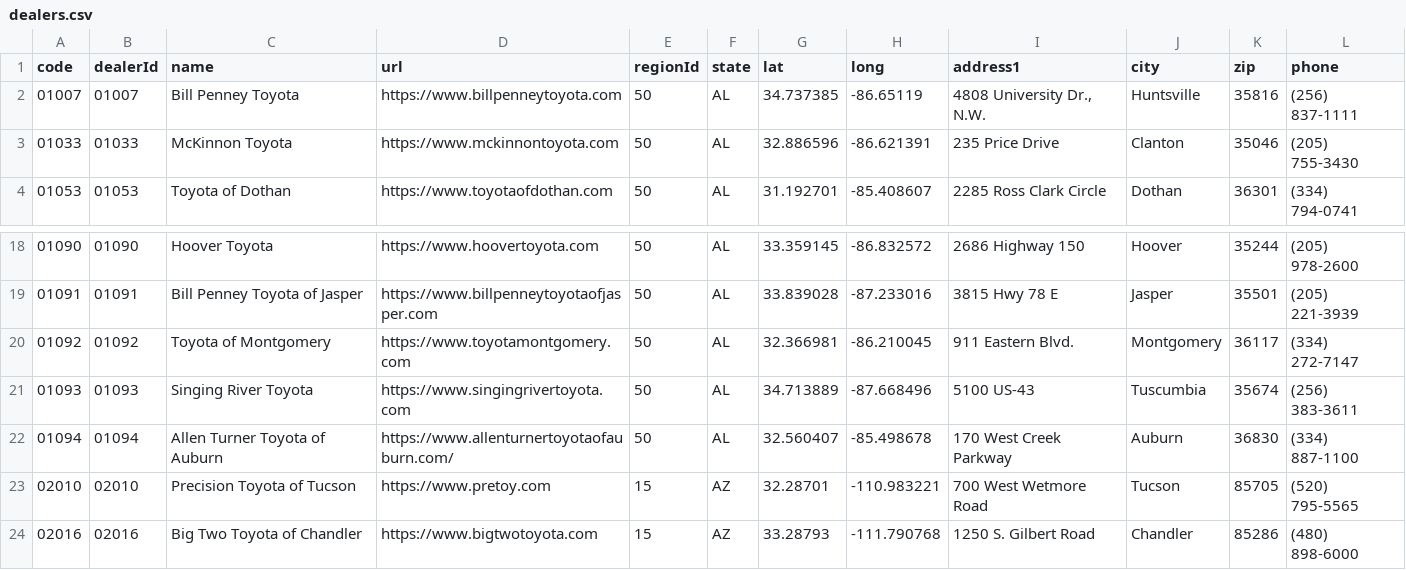
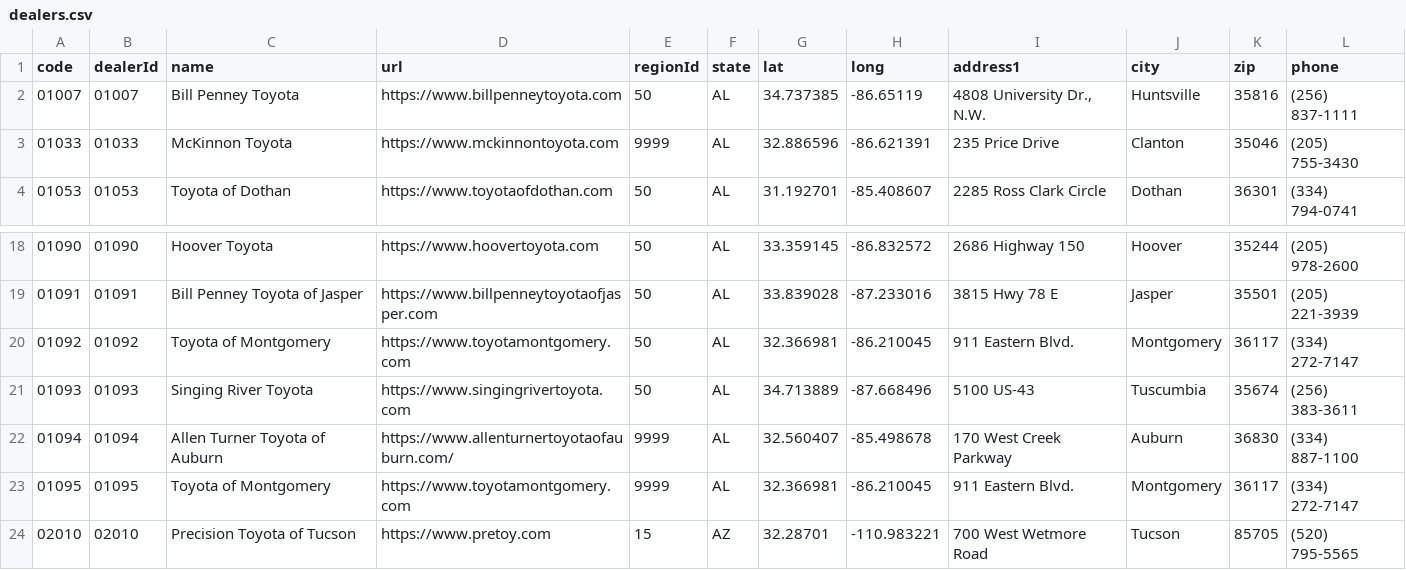
Before and after one commit to ghgemmer/yotagrabber, a CSV file: src/yotagrabber/data/dealers.csv, drawn as a sheet; only a part is shown, gaps mark what is left out; the shorter side is filled out with more unchanged rows.

Commit message:
Updated missing dealers

```diff
--- a/src/yotagrabber/data/dealers.csv
+++ b/src/yotagrabber/data/dealers.csv
@@ -2,3 +2,3 @@ code,dealerId,name,url,regionId,state,lat,long,address1,city,zip,phone
 01007,01007,Bill Penney Toyota,https://www.billpenneytoyota.com,50,AL,34.737385,-86.65119,"4808 University Dr., N.W.",Huntsville,35816,(256) 837-1111
-01033,01033,McKinnon Toyota,https://www.mckinnontoyota.com,50,AL,32.886596,-86.621391,235 Price Drive,Clanton,35046,(205) 755-3430
+01033,01033,McKinnon Toyota,https://www.mckinnontoyota.com,9999,AL,32.886596,-86.621391,235 Price Drive,Clanton,35046,(205) 755-3430
 01053,01053,Toyota of Dothan,https://www.toyotaofdothan.com,50,AL,31.192701,-85.408607,2285 Ross Clark Circle,Dothan,36301,(334) 794-0741
@@ -21,3 +21,4 @@ code,dealerId,name,url,regionId,state,lat,long,address1,city,zip,phone
 01093,01093,Singing River Toyota,https://www.singingrivertoyota.com,50,AL,34.713889,-87.668496,5100 US-43,Tuscumbia,35674,(256) 383-3611
-01094,01094,Allen Turner Toyota of Auburn,https://www.allenturnertoyotaofauburn.com/,50,AL,32.560407,-85.498678,170 West Creek Parkway,Auburn,36830,(334) 887-1100
+01094,01094,Allen Turner Toyota of Auburn,https://www.allenturnertoyotaofauburn.com/,9999,AL,32.560407,-85.498678,170 West Creek Parkway,Auburn,36830,(334) 887-1100
+01095,01095,Toyota of Montgomery,https://www.toyotamontgomery.com,9999,AL,32.366981,-86.210045,911 Eastern Blvd.,Montgomery,36117,(334) 272-7147
 02010,02010,Precision Toyota of Tucson,https://www.pretoy.com,15,AZ,32.28701,-110.983221,700 West Wetmore Road,Tucson,85705,(520) 795-5565
```
